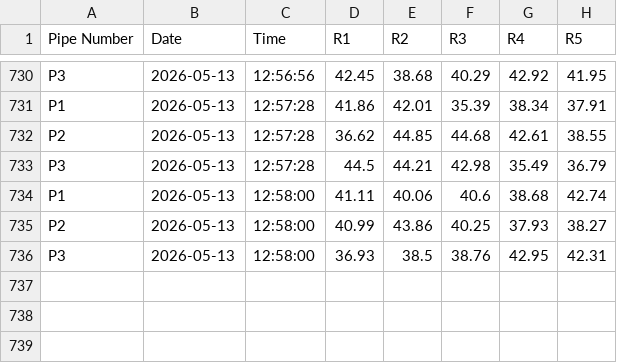
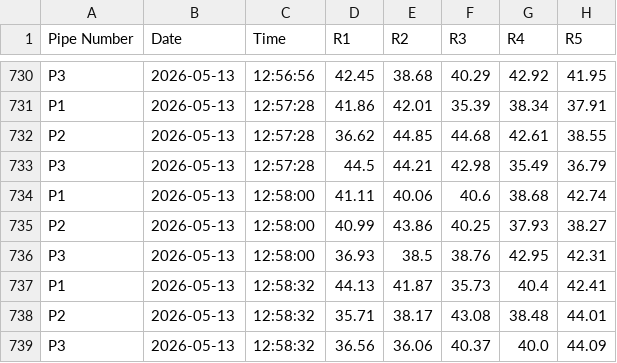
Before and after one commit to ArghaD-SAP/Finaldata, a CSV file: DUMMYDATA.csv, drawn as a sheet; only a part is shown, gaps mark what is left out; the diff names each change by its address in the sheet, - before the commit and + after, or states it on an @@ line.

Commit message:
Data updated at 2026-05-13 12:58:32 IST

```diff
--- a/DUMMYDATA.csv
+++ b/DUMMYDATA.csv
+row 737: P1 | 2026-05-13 | 12:58:32 | 44.13 | 41.87 | 35.73 | 40.4 | 42.41
+row 738: P2 | 2026-05-13 | 12:58:32 | 35.71 | 38.17 | 43.08 | 38.48 | 44.01
+row 739: P3 | 2026-05-13 | 12:58:32 | 36.56 | 36.06 | 40.37 | 40.0 | 44.09
```
